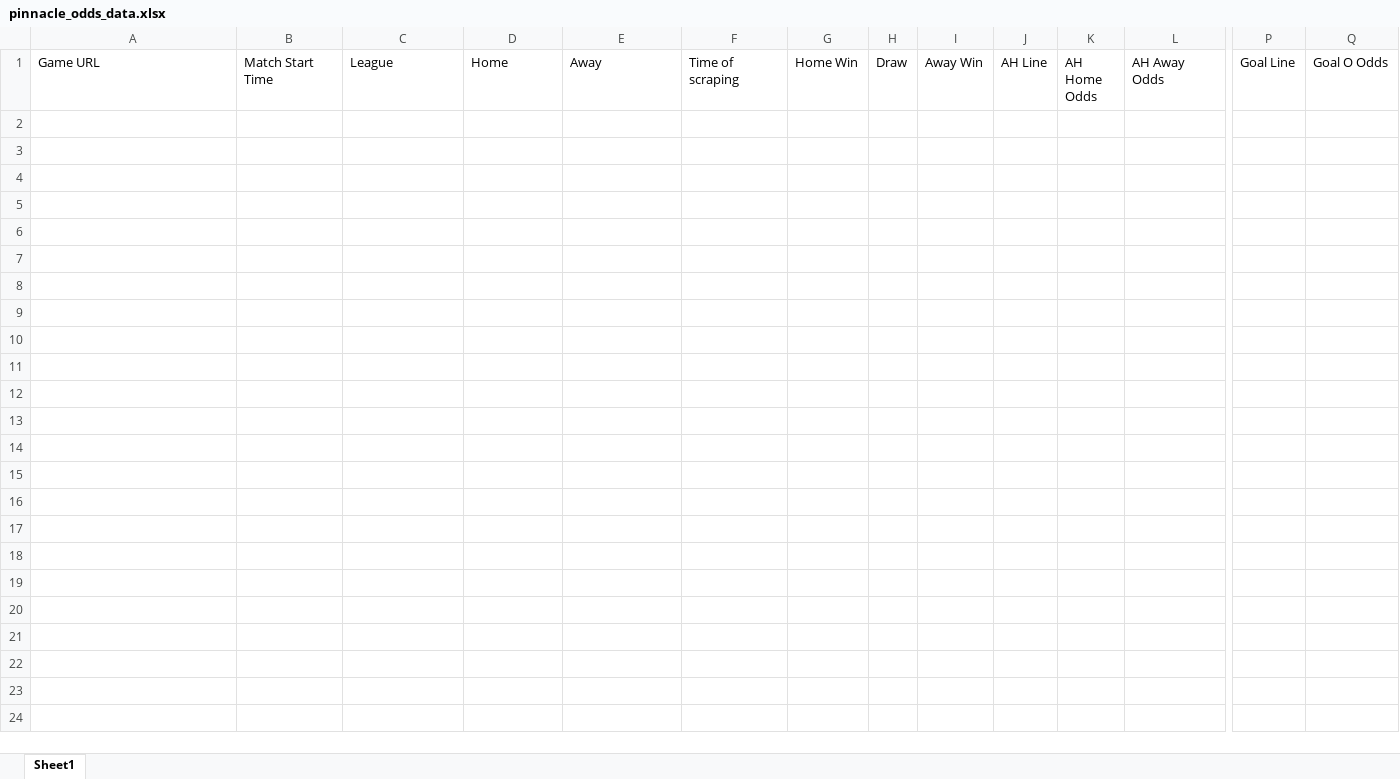
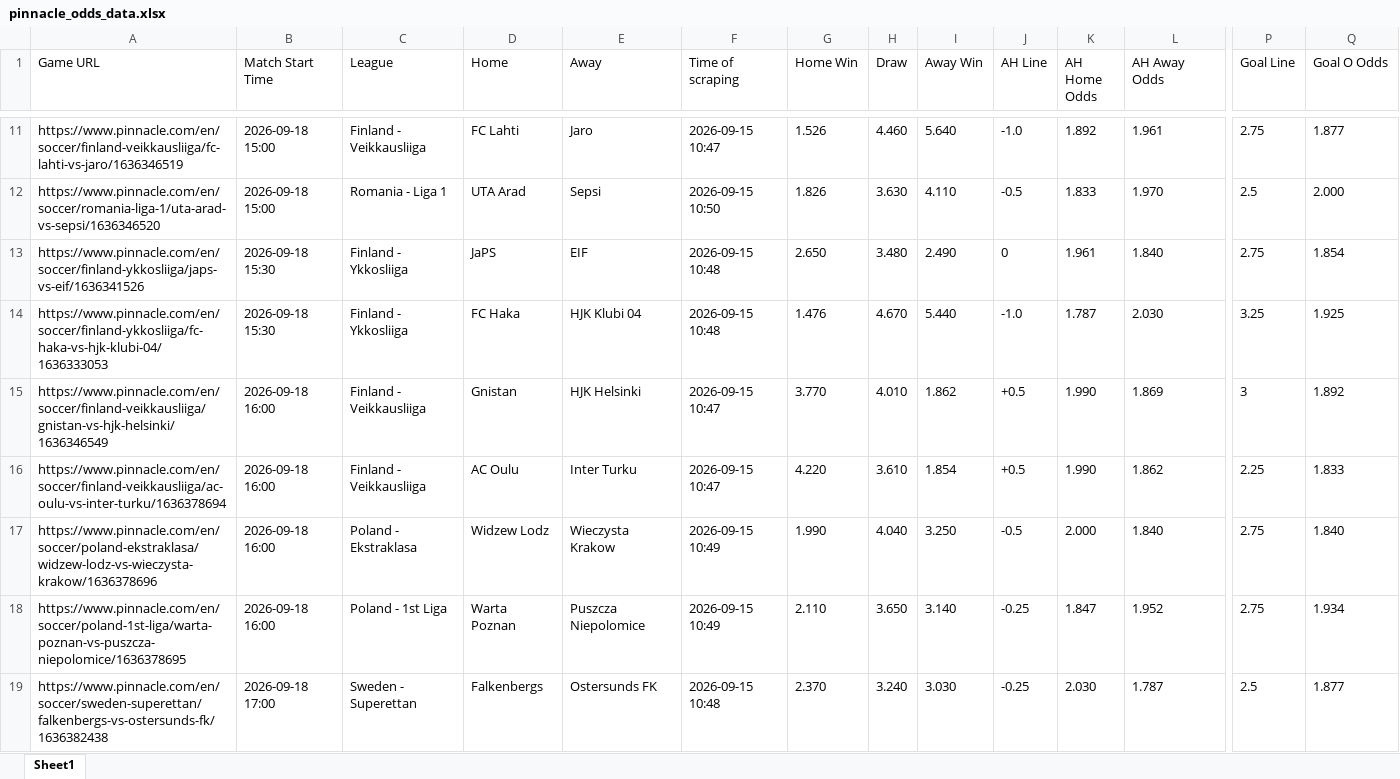
Before and after one commit to super-luke-chambers/pin_scraper, an Excel workbook: outputs/pinnacle_odds_data.xlsx, sheet Sheet1, drawn as a sheet; only a part is shown, gaps mark what is left out; values as stored, in another font and other column widths than the file's, no borders; rows hold the shown columns only; the diff covers the shown part only; the diff names each change by its address in the sheet, - before the commit and + after, or states it on an @@ line.

```diff
--- a/outputs/pinnacle_odds_data.xlsx (sheet Sheet1)
+++ b/outputs/pinnacle_odds_data.xlsx (sheet Sheet1)
+row 11: https://www.pinnacle.com/en/soccer/finland-veikkausliiga/fc-lahti-vs-jaro/1636346519 | 2026-09-18 15:00 | Finland - Veikkausliiga | FC Lahti | Jaro | 2026-09-15 10:47 | 1.526 | 4.460 | 5.640 | -1.0 | 1.892 | 1.961 | 2.75 | 1.877
+row 12: https://www.pinnacle.com/en/soccer/romania-liga-1/uta-arad-vs-sepsi/1636346520 | 2026-09-18 15:00 | Romania - Liga 1 | UTA Arad | Sepsi | 2026-09-15 10:50 | 1.826 | 3.630 | 4.110 | -0.5 | 1.833 | 1.970 | 2.5 | 2.000
+row 13: https://www.pinnacle.com/en/soccer/finland-ykkosliiga/japs-vs-eif/1636341526 | 2026-09-18 15:30 | Finland - Ykkosliiga | JaPS | EIF | 2026-09-15 10:48 | 2.650 | 3.480 | 2.490 | 0 | 1.961 | 1.840 | 2.75 | 1.854
+row 14: https://www.pinnacle.com/en/soccer/finland-ykkosliiga/fc-haka-vs-hjk-klubi-04/1636333053 | 2026-09-18 15:30 | Finland - Ykkosliiga | FC Haka | HJK Klubi 04 | 2026-09-15 10:48 | 1.476 | 4.670 | 5.440 | -1.0 | 1.787 | 2.030 | 3.25 | 1.925
+row 15: https://www.pinnacle.com/en/soccer/finland-veikkausliiga/gnistan-vs-hjk-helsinki/1636346549 | 2026-09-18 16:00 | Finland - Veikkausliiga | Gnistan | HJK Helsinki | 2026-09-15 10:47 | 3.770 | 4.010 | 1.862 | +0.5 | 1.990 | 1.869 | 3 | 1.892
+row 16: https://www.pinnacle.com/en/soccer/finland-veikkausliiga/ac-oulu-vs-inter-turku/1636378694 | 2026-09-18 16:00 | Finland - Veikkausliiga | AC Oulu | Inter Turku | 2026-09-15 10:47 | 4.220 | 3.610 | 1.854 | +0.5 | 1.990 | 1.862 | 2.25 | 1.833
+row 17: https://www.pinnacle.com/en/soccer/poland-ekstraklasa/widzew-lodz-vs-wieczysta-krakow/1636378696 | 2026-09-18 16:00 | Poland - Ekstraklasa | Widzew Lodz | Wieczysta Krakow | 2026-09-15 10:49 | 1.990 | 4.040 | 3.250 | -0.5 | 2.000 | 1.840 | 2.75 | 1.840
+row 18: https://www.pinnacle.com/en/soccer/poland-1st-liga/warta-poznan-vs-puszcza-niepolomice/1636378695 | 2026-09-18 16:00 | Poland - 1st Liga | Warta Poznan | Puszcza Niepolomice | 2026-09-15 10:49 | 2.110 | 3.650 | 3.140 | -0.25 | 1.847 | 1.952 | 2.75 | 1.934
+row 19: https://www.pinnacle.com/en/soccer/sweden-superettan/falkenbergs-vs-ostersunds-fk/1636382438 | 2026-09-18 17:00 | Sweden - Superettan | Falkenbergs | Ostersunds FK | 2026-09-15 10:48 | 2.370 | 3.240 | 3.030 | -0.25 | 2.030 | 1.787 | 2.5 | 1.877
```
Also changed, not shown: 58 added rows elsewhere in this sheet, outputs/pinnacle_corners_historical.xlsx, 2 other files.
